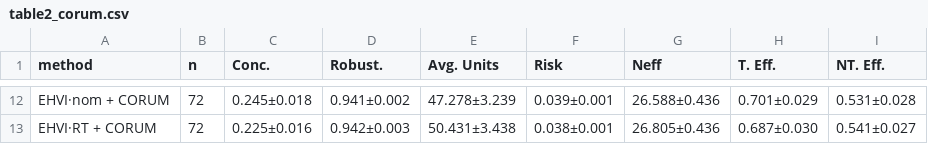
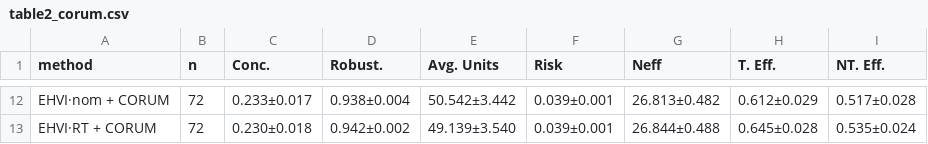
Before and after one commit to almaan/mlcb-multi-objective-target-al, a CSV file: results/manuscript/tables/table2_corum.csv, drawn as a sheet; only a part is shown, gaps mark what is left out; the diff covers the shown part only; the diff names each change by its address in the sheet, - before the commit and + after, or states it on an @@ line.

```diff
--- a/results/manuscript/tables/table2_corum.csv
+++ b/results/manuscript/tables/table2_corum.csv
-C12 (Conc.): 0.245±0.018
+C12 (Conc.): 0.233±0.017
-D12 (Robust.): 0.941±0.002
+D12 (Robust.): 0.938±0.004
-E12 (Avg. Units): 47.278±3.239
+E12 (Avg. Units): 50.542±3.442
-G12 (Neff): 26.588±0.436
+G12 (Neff): 26.813±0.482
-H12 (T. Eff.): 0.701±0.029
+H12 (T. Eff.): 0.612±0.029
-I12 (NT. Eff.): 0.531±0.028
+I12 (NT. Eff.): 0.517±0.028
-C13 (Conc.): 0.225±0.016
+C13 (Conc.): 0.230±0.018
-D13 (Robust.): 0.942±0.003
+D13 (Robust.): 0.942±0.002
-E13 (Avg. Units): 50.431±3.438
+E13 (Avg. Units): 49.139±3.540
-F13 (Risk): 0.038±0.001
+F13 (Risk): 0.039±0.001
-G13 (Neff): 26.805±0.436
+G13 (Neff): 26.844±0.488
-H13 (T. Eff.): 0.687±0.030
+H13 (T. Eff.): 0.645±0.028
-I13 (NT. Eff.): 0.541±0.027
+I13 (NT. Eff.): 0.535±0.024
```
Also changed, not shown: 58 edited cells elsewhere in this file, results/manuscript/tables/table1.csv, results/manuscript/tables/tableA1.csv, 24 other files.
